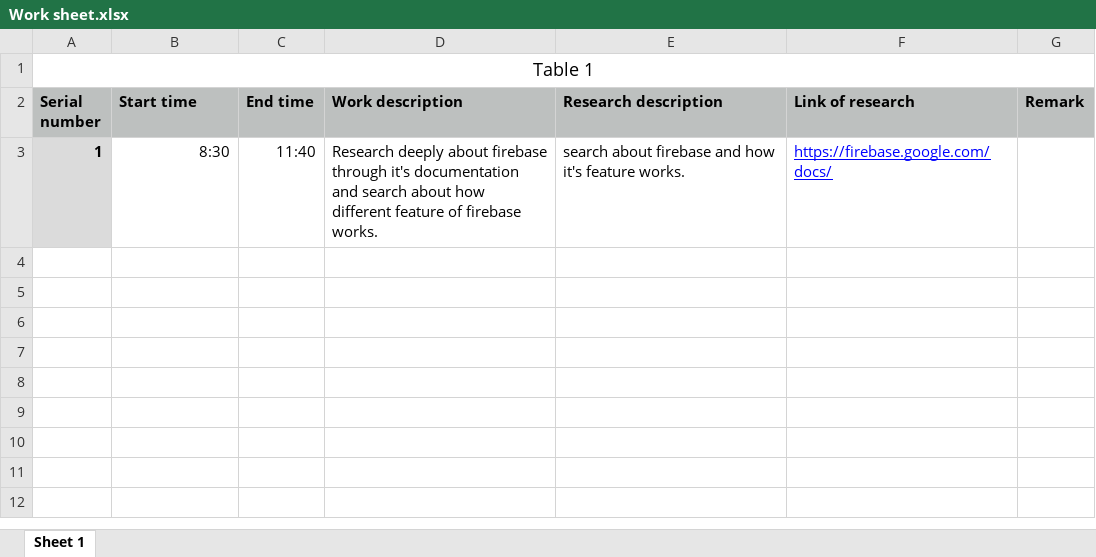
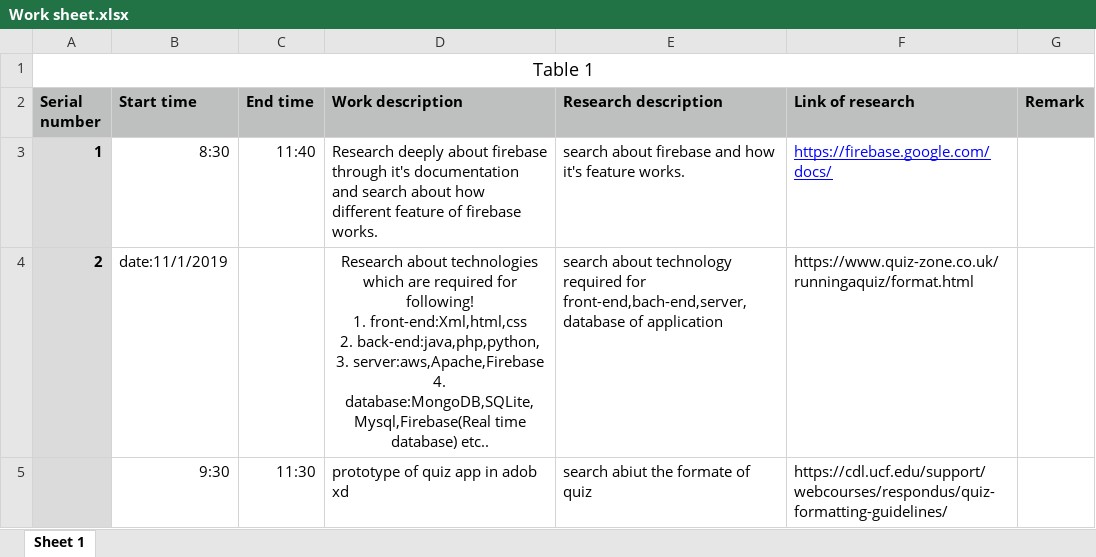
Before and after one commit to Anand195/Quizgator, an Excel workbook: Work sheet.xlsx, sheet Sheet 1, drawn as a sheet; values as stored, in another font and other column widths than the file's, no borders; ↵ is a line break in a cell; the diff names each change by its address in the sheet, - before the commit and + after, or states it on an @@ line.

Commit message:
prototype and today's work

```diff
--- a/Work sheet.xlsx (sheet Sheet 1)
+++ b/Work sheet.xlsx (sheet Sheet 1)
+row 4: 2 | date:11/1/2019 |  | Research about technologies which are required for following! ↵ 1. front-end:Xml,html,css ↵ 2. back-end:java,php,python, ↵ 3. server:aws,Apache,Firebase ↵ 4. database:MongoDB,SQLite,Mysql,Firebase(Real time database) etc.. | search about technology required for front-end,bach-end,server,database of application | https://www.quiz-zone.co.uk/runningaquiz/format.html
+row 5:  | 9:30 | 11:30 | prototype of quiz app in adob xd | search abiut the formate of quiz | https://cdl.ucf.edu/support/webcourses/respondus/quiz-formatting-guidelines/
```
Also changed, not shown: 2 other files.
